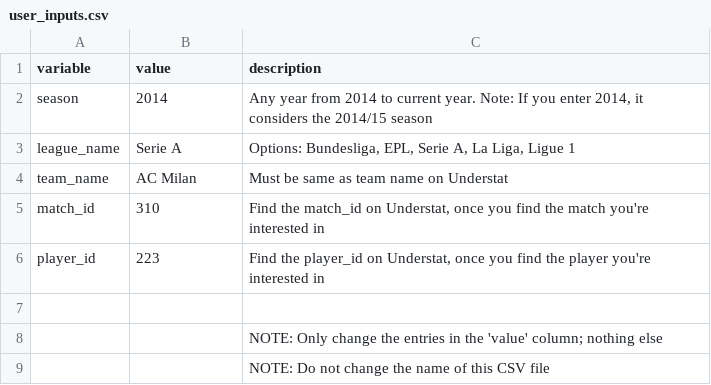
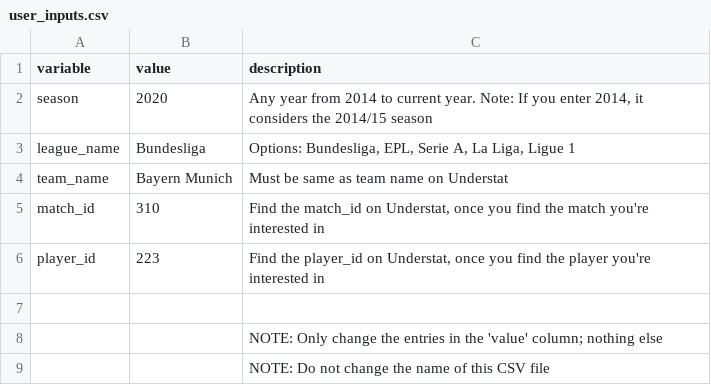
Before and after one commit to Nishant173/football-data-extraction, a CSV file: understat_wrangler/user_inputs.csv, drawn as a sheet.

Commit message:
Modified user input

```diff
--- a/understat_wrangler/user_inputs.csv
+++ b/understat_wrangler/user_inputs.csv
@@ -1,5 +1,5 @@
 variable,value,description
-season,2014,"Any year from 2014 to current year. Note: If you enter 2014, it considers the 2014/15 season"
-league_name,Serie A,"Options: Bundesliga, EPL, Serie A, La Liga, Ligue 1"
-team_name,AC Milan,Must be same as team name on Understat
+season,2020,"Any year from 2014 to current year. Note: If you enter 2014, it considers the 2014/15 season"
+league_name,Bundesliga,"Options: Bundesliga, EPL, Serie A, La Liga, Ligue 1"
+team_name,Bayern Munich,Must be same as team name on Understat
 match_id,310,"Find the match_id on Understat, once you find the match you're interested in"
```
